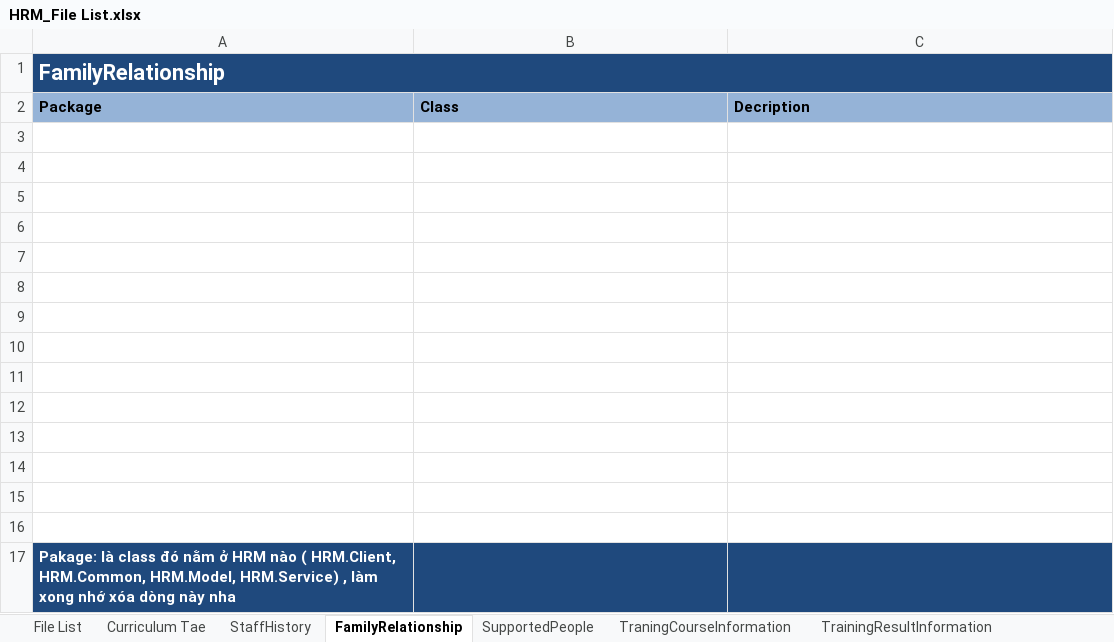
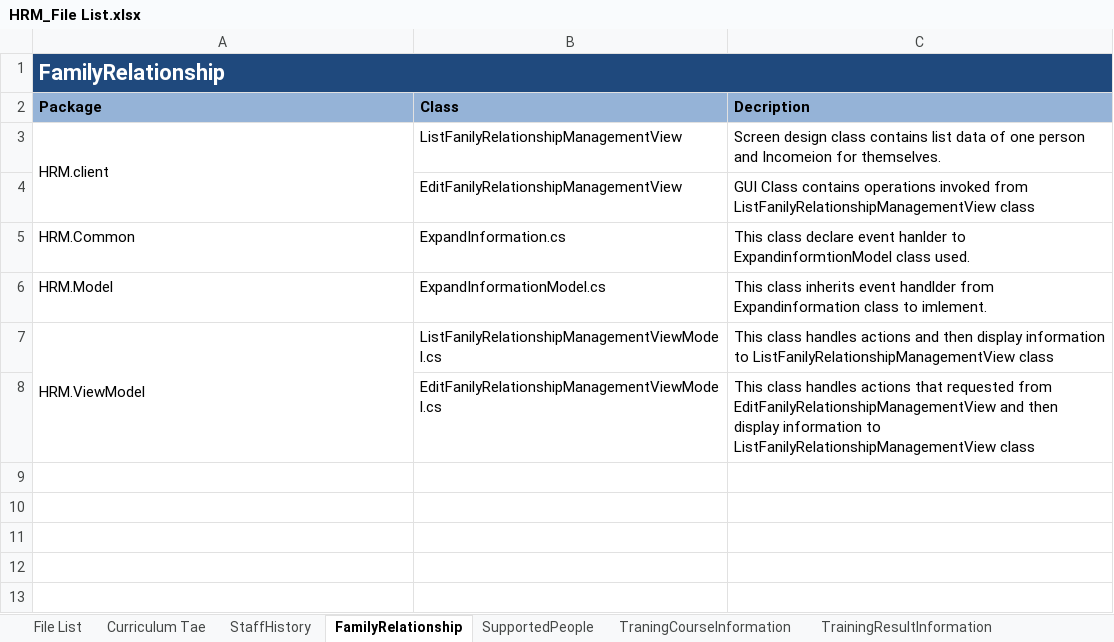
Before and after one commit to google-code-export/hrm-k14vlu, an Excel workbook: Detail Design/HRM_File List.xlsx, sheet FamilyRelationship, drawn as a sheet; values as stored, in another font and other column widths than the file's, no borders; removed rows and columns are numbered as before the commit, all else as after; the diff names each change by its address in the sheet, - before the commit and + after, or states it on an @@ line.

```diff
--- a/Detail Design/HRM_File List.xlsx (sheet FamilyRelationship)
+++ b/Detail Design/HRM_File List.xlsx (sheet FamilyRelationship)
-row 3: (empty)
+row 3: HRM.client | ListFanilyRelationshipManagementView | Screen design class contains list data of one person and Incomeion for themselves.
+A3:A4 merged
-row 4: (empty)
+row 4:  | EditFanilyRelationshipManagementView | GUI Class contains operations invoked from ListFanilyRelationshipManagementView class
-row 5: (empty)
+row 5: HRM.Common | ExpandInformation.cs | This class declare event hanlder to ExpandinformtionModel class used.
-row 6: (empty)
+row 6: HRM.Model | ExpandInformationModel.cs | This class inherits event handlder from Expandinformation class to imlement.
-row 7: (empty)
+row 7: HRM.ViewModel | ListFanilyRelationshipManagementViewModel.cs | This class handles actions and then display information to ListFanilyRelationshipManagementView class
+A7:A8 merged
-row 8: (empty)
+row 8:  | EditFanilyRelationshipManagementViewModel.cs | This class handles actions that requested from EditFanilyRelationshipManagementView and then display information to ListFanilyRelationshipManagementView class
-row 9: (empty)
-row 10: (empty)
-row 11: (empty)
-row 12: (empty)
-row 13: (empty)
-row 14: (empty)
-row 15: (empty)
-row 16: (empty)
-row 17: Pakage: là class đó nằm ở HRM nào ( HRM.Client, HRM.Common, HRM.Model, HRM.Service) , làm xong nhớ xóa dòng này nha
```
Also changed, not shown: sheet Curriculum Tae, sheet TaskNotebook, sheet Certificate, sheet Syllabus, sheet LecturerProbation, sheet CommunistParty, 24 more sheets.
